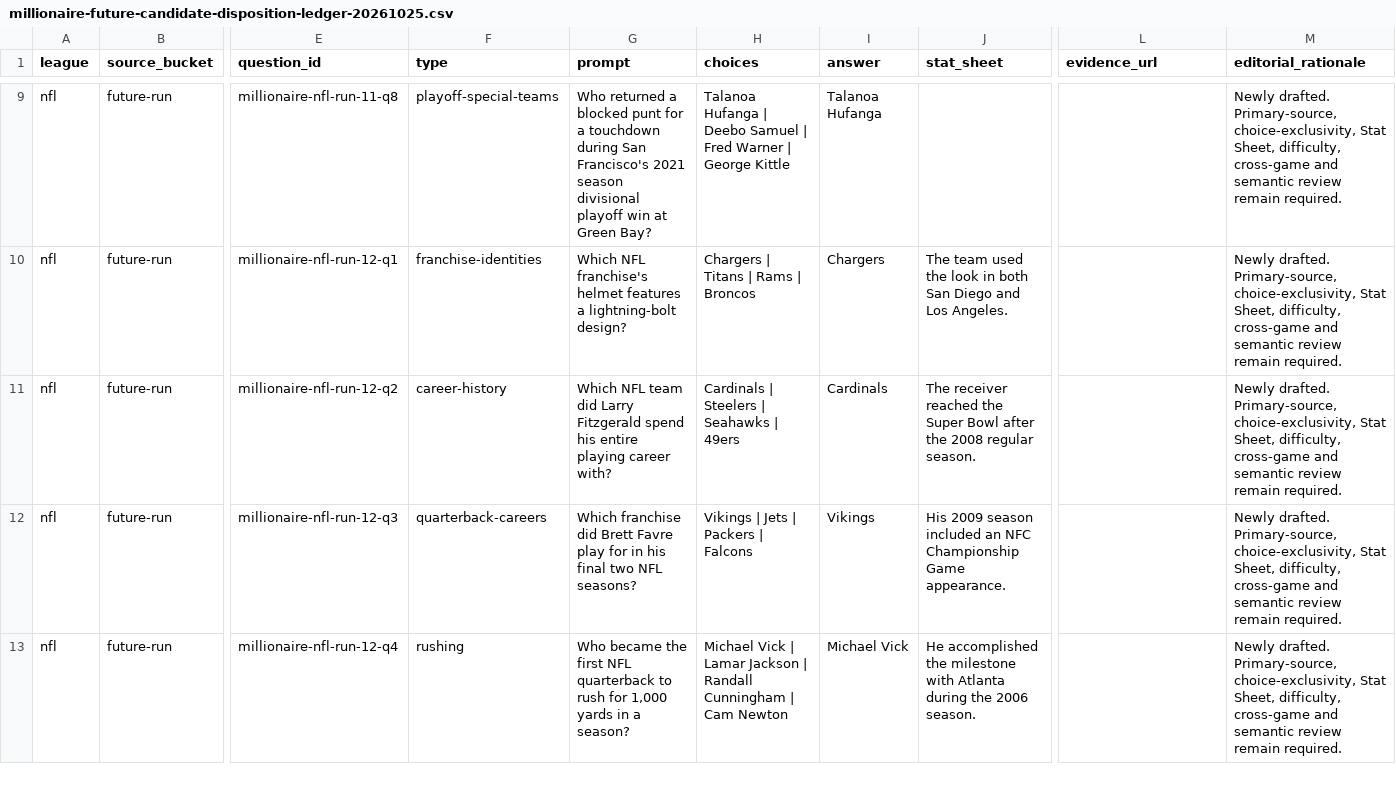
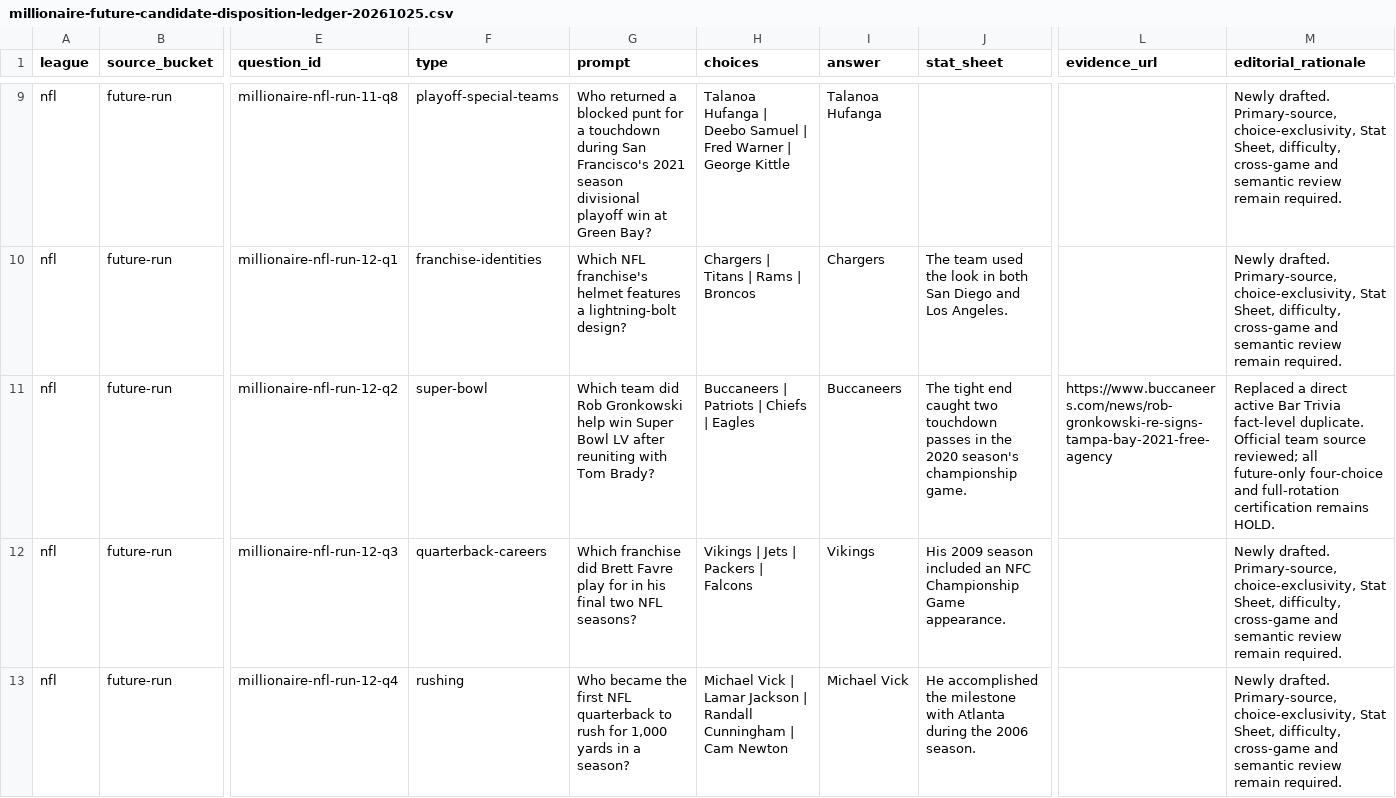
Before and after one commit to codyking0602/Octagon-HQ, a CSV file: docs/audits/millionaire-future-candidate-disposition-ledger-20261025.csv, drawn as a sheet; only a part is shown, gaps mark what is left out; the diff covers the shown part only; the diff names each change by its address in the sheet, - before the commit and + after, or states it on an @@ line.

Commit message:
docs(millionaire): record NFL Q1-Q2 originality replacements as HOLD

```diff
--- a/docs/audits/millionaire-future-candidate-disposition-ledger-20261025.csv
+++ b/docs/audits/millionaire-future-candidate-disposition-ledger-20261025.csv
-F11 (type): career-history
+F11 (type): super-bowl
-G11 (prompt): Which NFL team did Larry Fitzgerald spend his entire playing career with?
+G11 (prompt): Which team did Rob Gronkowski help win Super Bowl LV after reuniting with Tom Brady?
-H11 (choices): Cardinals | Steelers | Seahawks | 49ers
+H11 (choices): Buccaneers | Patriots | Chiefs | Eagles
-I11 (answer): Cardinals
+I11 (answer): Buccaneers
-J11 (stat_sheet): The receiver reached the Super Bowl after the 2008 regular season.
+J11 (stat_sheet): The tight end caught two touchdown passes in the 2020 season's championship game.
-L11 (evidence_url): (empty)
+L11 (evidence_url): https://www.buccaneers.com/news/rob-gronkowski-re-signs-tampa-bay-2021-free-agency
-M11 (editorial_rationale): Newly drafted. Primary-source, choice-exclusivity, Stat Sheet, difficulty, cross-game and semantic review remain required.
+M11 (editorial_rationale): Replaced a direct active Bar Trivia fact-level duplicate. Official team source reviewed; all future-only four-choice and full-rotation certification remains HOLD.
```
Also changed, not shown: 13 edited cells elsewhere in this file.
